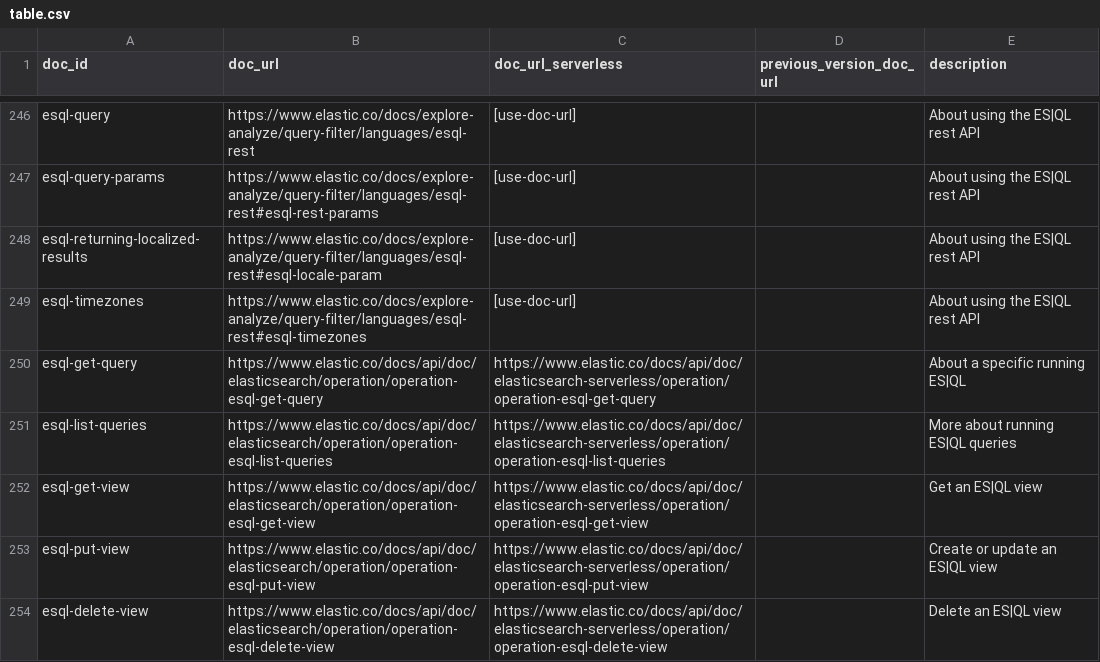
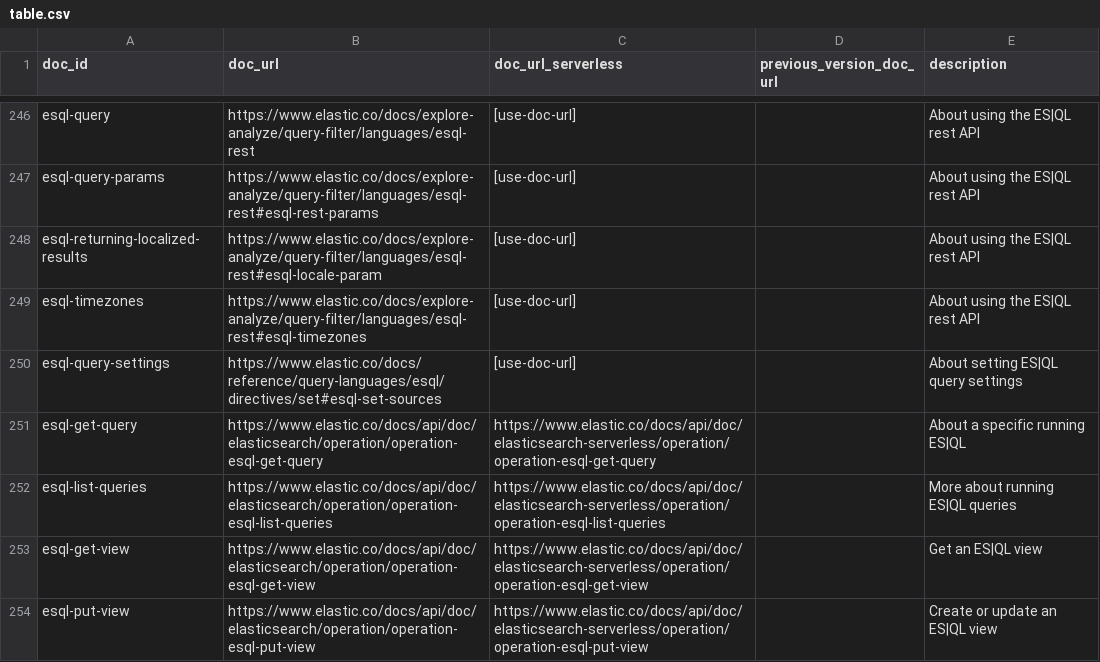
Before and after one commit to elastic/elasticsearch-specification, a CSV file: specification/_doc_ids/table.csv, drawn as a sheet; only a part is shown, gaps mark what is left out; the shorter side is filled out with more unchanged rows; the diff names each change by its address in the sheet, - before the commit and + after, or states it on an @@ line.

Commit message:
ES|QL: complete the request body query settings (#7040)

```diff
--- a/specification/_doc_ids/table.csv
+++ b/specification/_doc_ids/table.csv
+row 250: esql-query-settings | https://www.elastic.co/docs/reference/query-languages/esql/directives/set#esql-set-sources | [use-doc-url] |  | About setting ES|QL query settings
```
Also changed, not shown: 3 other files.
